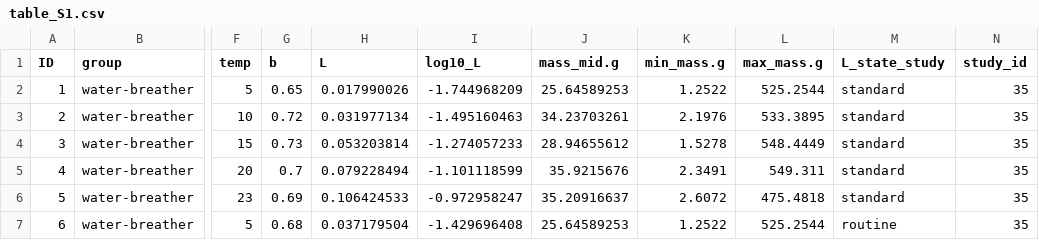
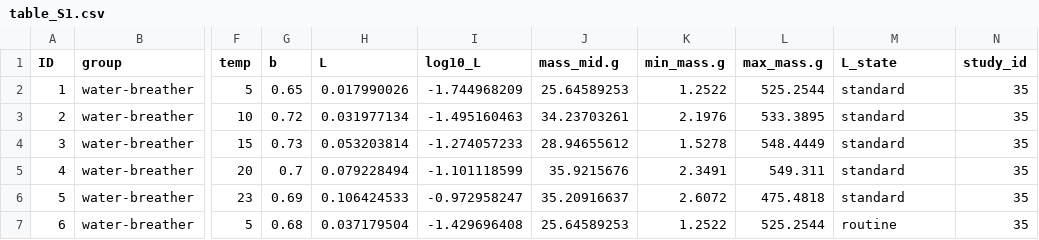
Before and after one commit to GuilleGarciaG/Metabolic_scaling_ectothermic_vertebrates, a CSV file: table_S1.csv, drawn as a sheet; only a part is shown, gaps mark what is left out; the diff names each change by its address in the sheet, - before the commit and + after, or states it on an @@ line.

Commit message:
last commit Table S1

```diff
--- a/table_S1.csv
+++ b/table_S1.csv
-M1: L_state_study
+M1: L_state
```
